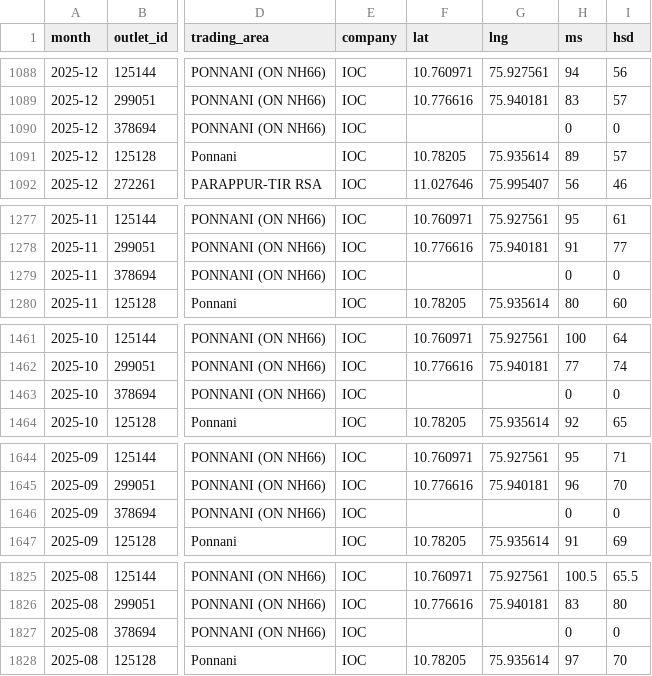
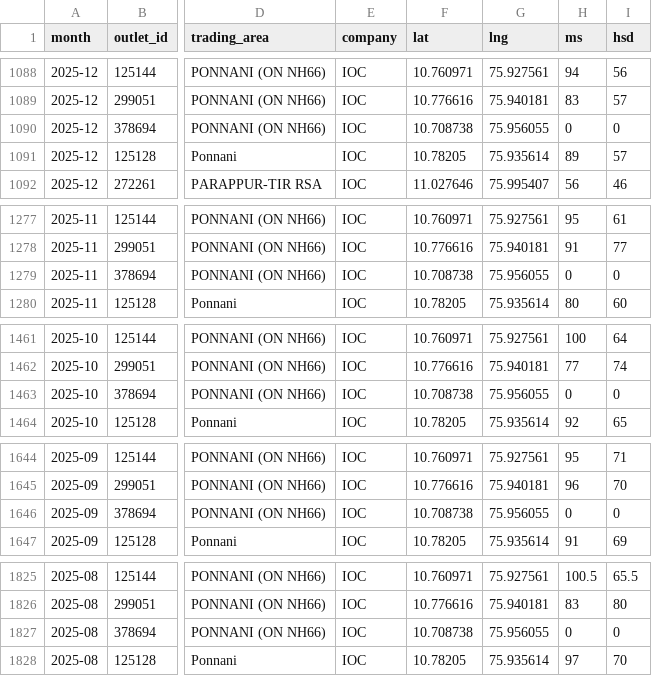
Before and after one commit to Sneakout/fuel-map-app, a CSV file: public/stations.csv, drawn as a sheet; only a part is shown, gaps mark what is left out; the diff covers the shown part only; the diff names each change by its address in the sheet, - before the commit and + after, or states it on an @@ line.

```diff
--- a/public/stations.csv
+++ b/public/stations.csv
-F1090 (lat): (empty)
+F1090 (lat): 10.708738
-G1090 (lng): (empty)
+G1090 (lng): 75.956055
-F1279 (lat): (empty)
+F1279 (lat): 10.708738
-G1279 (lng): (empty)
+G1279 (lng): 75.956055
-F1463 (lat): (empty)
+F1463 (lat): 10.708738
-G1463 (lng): (empty)
+G1463 (lng): 75.956055
-F1646 (lat): (empty)
+F1646 (lat): 10.708738
-G1646 (lng): (empty)
+G1646 (lng): 75.956055
-F1827 (lat): (empty)
+F1827 (lat): 10.708738
-G1827 (lng): (empty)
+G1827 (lng): 75.956055
```
Also changed, not shown: 18 edited cells elsewhere in this file.
